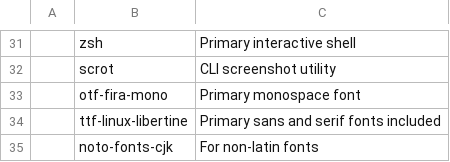
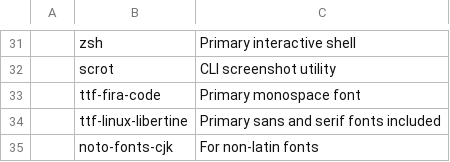
Before and after one commit to thehnm/sexyarch, a CSV file: packages.csv, drawn as a sheet; only a part is shown, gaps mark what is left out.

Commit message:
Use Fira Code as primary mono font

```diff
--- a/packages.csv
+++ b/packages.csv
@@ -32,3 +32,3 @@
 ,scrot,"CLI screenshot utility"
-,otf-fira-mono,"Primary monospace font"
+,ttf-fira-code,"Primary monospace font"
 ,ttf-linux-libertine,"Primary sans and serif fonts included"
```
